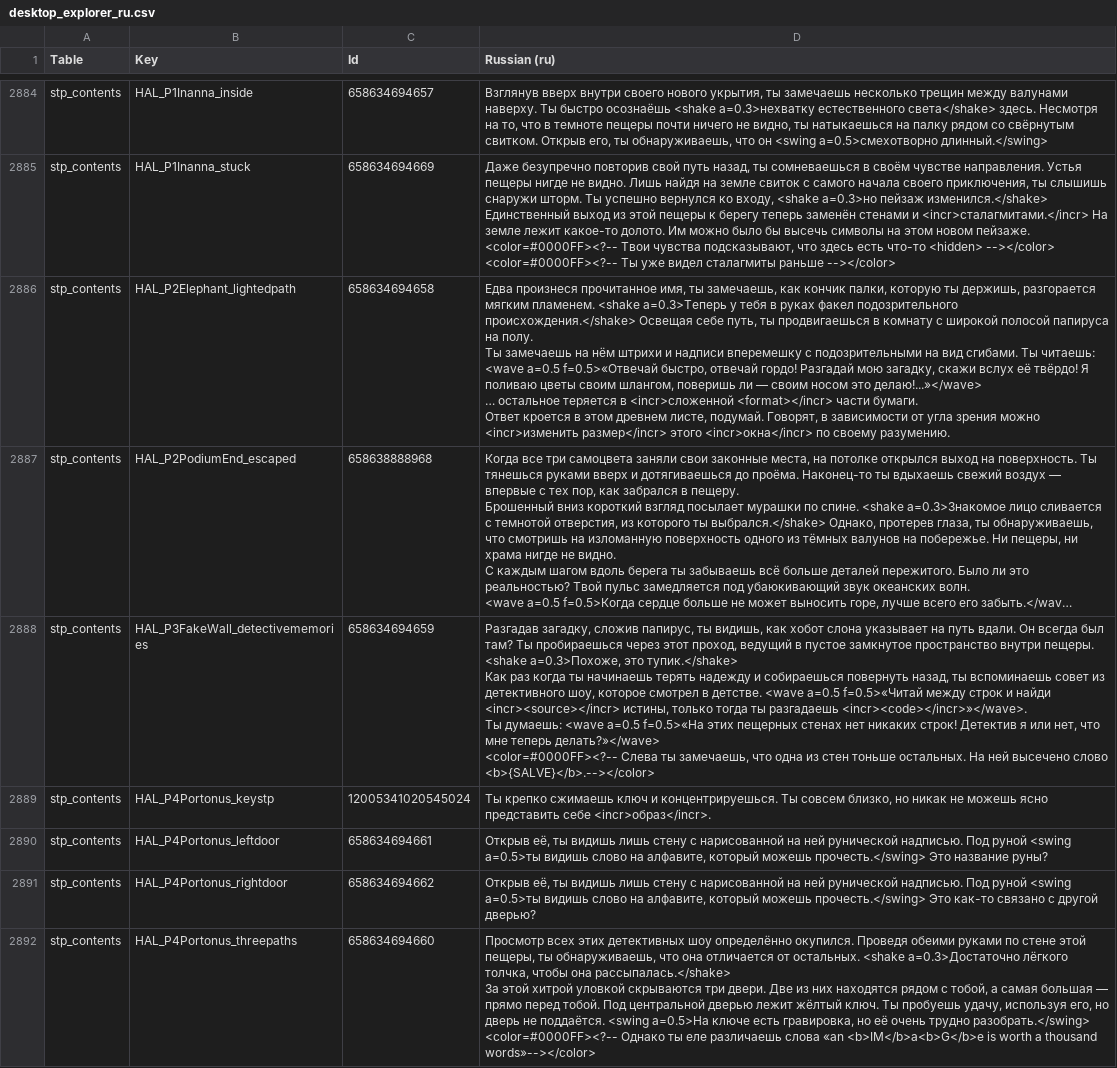
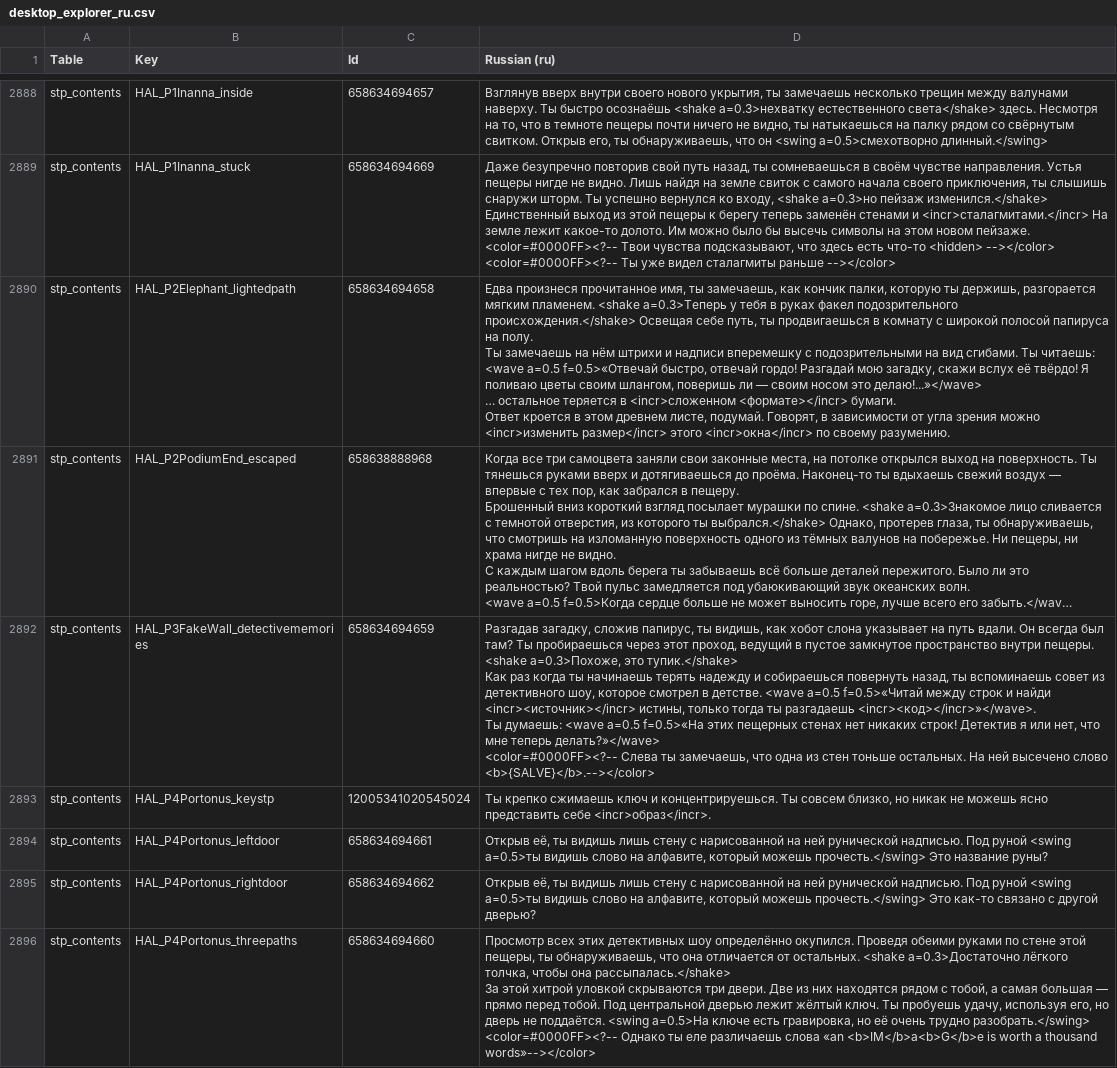
Before and after one commit to EloWeld/DesktopExplorer-RU, a CSV file: translation/desktop_explorer_ru.csv, drawn as a sheet; only a part is shown, gaps mark what is left out; long unchanged cells end in …; addresses are those after the commit; ↵ is a line break in a cell; the diff covers the shown part only; the diff names each change by its address in the sheet, - before the commit and + after, or states it on an @@ line.

```diff
--- a/translation/desktop_explorer_ru.csv
+++ b/translation/desktop_explorer_ru.csv
-D2890 (Russian (ru)): …теряется в <incr>сложенной <format></incr> части бумаги. ↵ Ответ…
+D2890 (Russian (ru)): …теряется в <incr>сложенном <формате></incr> бумаги. ↵ Ответ…
-D2892 (Russian (ru)): …и найди <incr><source></incr> истины, только тогда ты разгадаешь <incr><code></incr>»</wave>. ↵ Ты думаешь:…
+D2892 (Russian (ru)): …и найди <incr><источник></incr> истины, только тогда ты разгадаешь <incr><код></incr>»</wave>. ↵ Ты думаешь:…
```
Also changed, not shown: 4 added rows and 18 edited cells elsewhere in this file, 3 other files.
